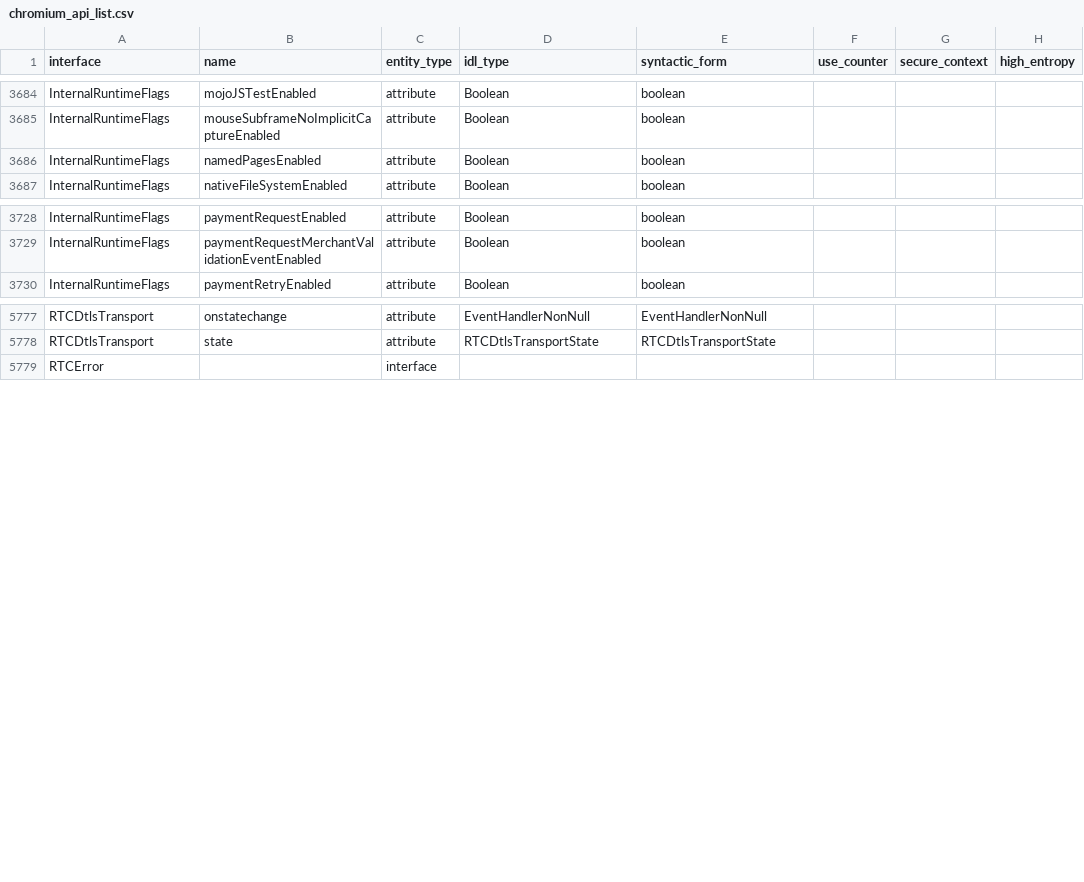
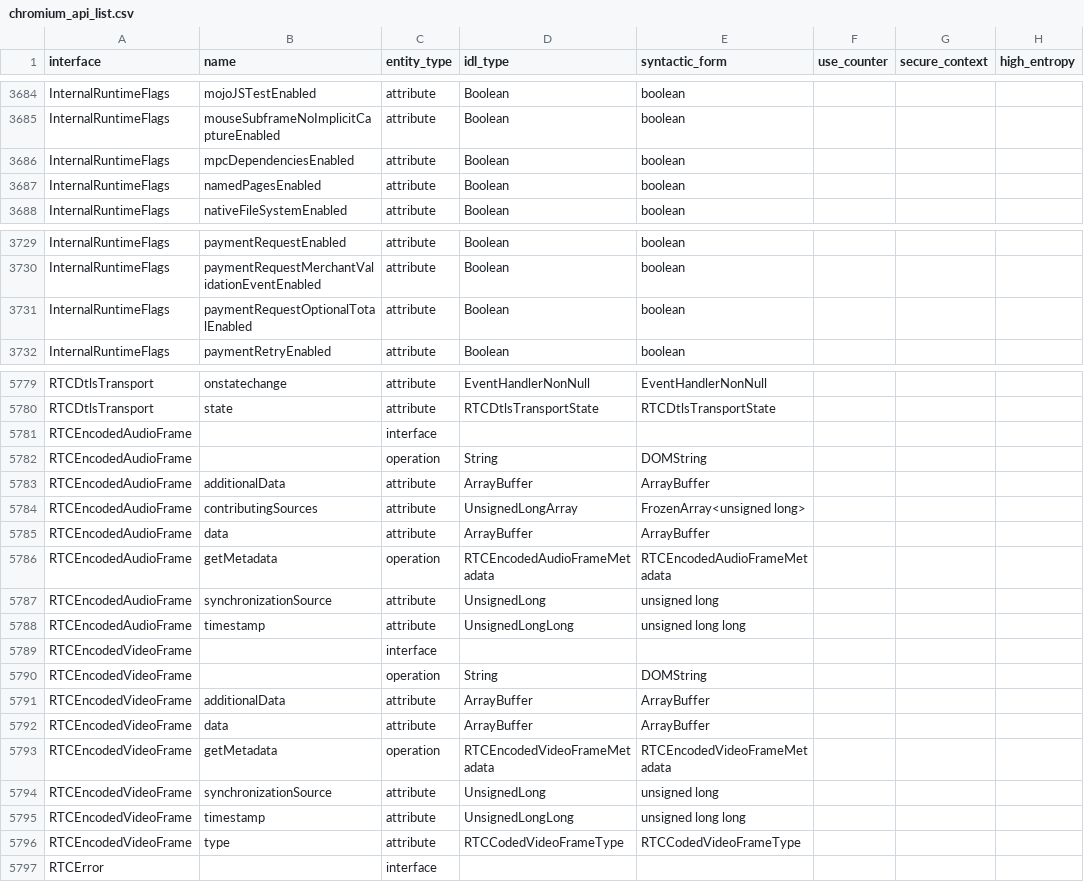
Before and after one commit to asankah/chromium-api-list, a CSV file: chromium_api_list.csv, drawn as a sheet; only a part is shown, gaps mark what is left out.

Commit message:
Blink API list update from refs/heads/master@{#770045}
Source Chromium revision is https://crrev.com/e9d1640830a17125b6497768c0ee1a4e5b981e37

See https://github.com/asankah/chromium-api-list for details on how the
list was generated.

```diff
--- a/chromium_api_list.csv
+++ b/chromium_api_list.csv
@@ -3685,2 +3685,3 @@ InternalRuntimeFlags,mojoJSTestEnabled,attribute,Boolean,boolean,,,
 InternalRuntimeFlags,mouseSubframeNoImplicitCaptureEnabled,attribute,Boolean,boolean,,,
+InternalRuntimeFlags,mpcDependenciesEnabled,attribute,Boolean,boolean,,,
 InternalRuntimeFlags,namedPagesEnabled,attribute,Boolean,boolean,,,
@@ -3729,2 +3730,3 @@ InternalRuntimeFlags,paymentRequestEnabled,attribute,Boolean,boolean,,,
 InternalRuntimeFlags,paymentRequestMerchantValidationEventEnabled,attribute,Boolean,boolean,,,
+InternalRuntimeFlags,paymentRequestOptionalTotalEnabled,attribute,Boolean,boolean,,,
 InternalRuntimeFlags,paymentRetryEnabled,attribute,Boolean,boolean,,,
@@ -5778,2 +5780,18 @@ RTCDtlsTransport,onstatechange,attribute,EventHandlerNonNull,EventHandlerNonNull
 RTCDtlsTransport,state,attribute,RTCDtlsTransportState,RTCDtlsTransportState,,,
+RTCEncodedAudioFrame,,interface,,,,,
+RTCEncodedAudioFrame,,operation,String,DOMString,,,
+RTCEncodedAudioFrame,additionalData,attribute,ArrayBuffer,ArrayBuffer,,,
+RTCEncodedAudioFrame,contributingSources,attribute,UnsignedLongArray,FrozenArray<unsigned long>,,,
+RTCEncodedAudioFrame,data,attribute,ArrayBuffer,ArrayBuffer,,,
+RTCEncodedAudioFrame,getMetadata,operation,RTCEncodedAudioFrameMetadata,RTCEncodedAudioFrameMetadata,,,
+RTCEncodedAudioFrame,synchronizationSource,attribute,UnsignedLong,unsigned long,,,
+RTCEncodedAudioFrame,timestamp,attribute,UnsignedLongLong,unsigned long long,,,
+RTCEncodedVideoFrame,,interface,,,,,
+RTCEncodedVideoFrame,,operation,String,DOMString,,,
+RTCEncodedVideoFrame,additionalData,attribute,ArrayBuffer,ArrayBuffer,,,
+RTCEncodedVideoFrame,data,attribute,ArrayBuffer,ArrayBuffer,,,
+RTCEncodedVideoFrame,getMetadata,operation,RTCEncodedVideoFrameMetadata,RTCEncodedVideoFrameMetadata,,,
+RTCEncodedVideoFrame,synchronizationSource,attribute,UnsignedLong,unsigned long,,,
+RTCEncodedVideoFrame,timestamp,attribute,UnsignedLongLong,unsigned long long,,,
+RTCEncodedVideoFrame,type,attribute,RTCCodedVideoFrameType,RTCCodedVideoFrameType,,,
 RTCError,,interface,,,,,
```
